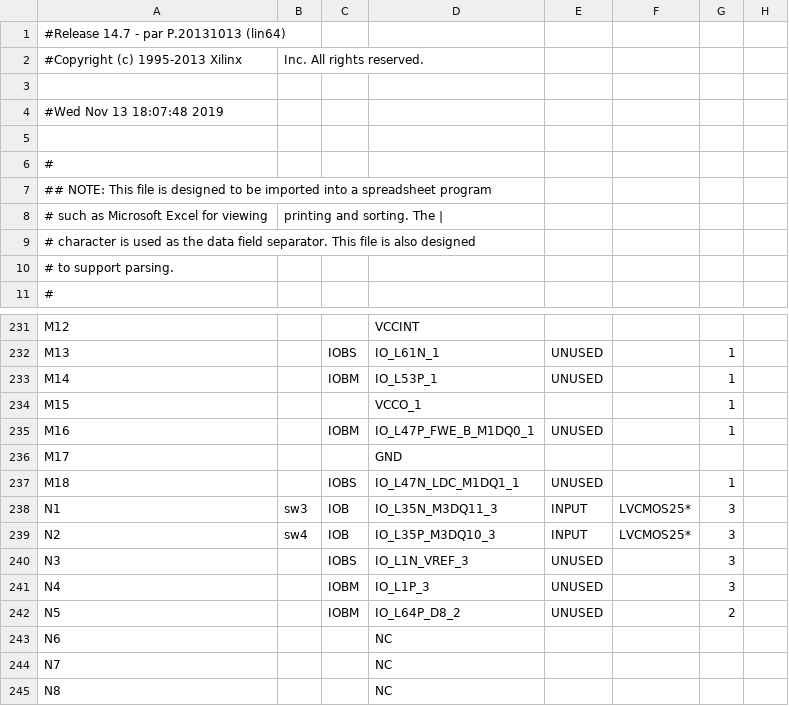
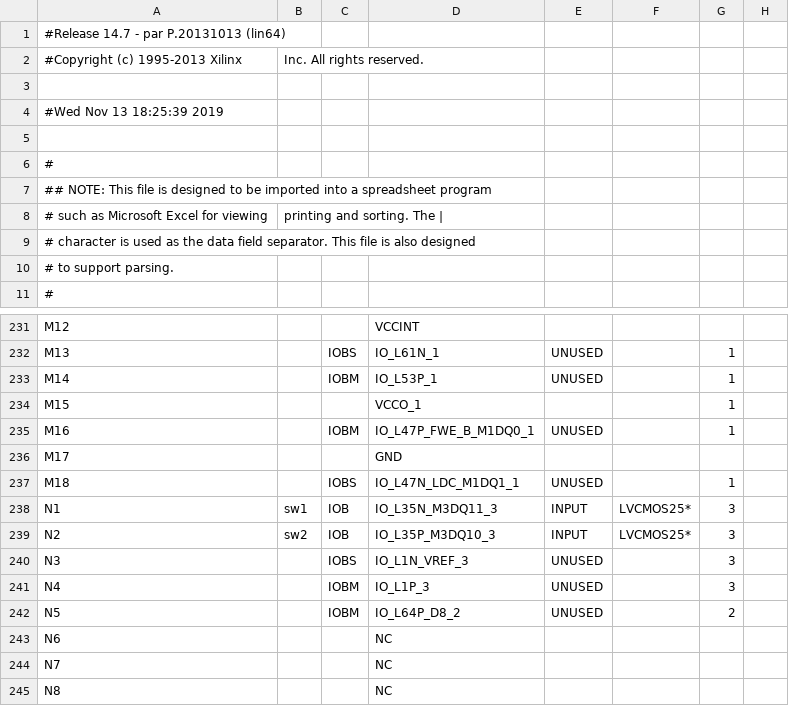
Before and after one commit to troykollar/Embedded, a CSV file: finalproj/ISE/VGAWrite_pad.csv, drawn as a sheet; only a part is shown, gaps mark what is left out; the diff covers the shown part only; the diff names each change by its address in the sheet, - before the commit and + after, or states it on an @@ line.

```diff
--- a/finalproj/ISE/VGAWrite_pad.csv
+++ b/finalproj/ISE/VGAWrite_pad.csv
-A4: #Wed Nov 13 18:07:48 2019
+A4: #Wed Nov 13 18:25:39 2019
-B238: sw3
+B238: sw1
-B239: sw4
+B239: sw2
```
Also changed, not shown: 33 edited cells elsewhere in this file, 46 other files.
